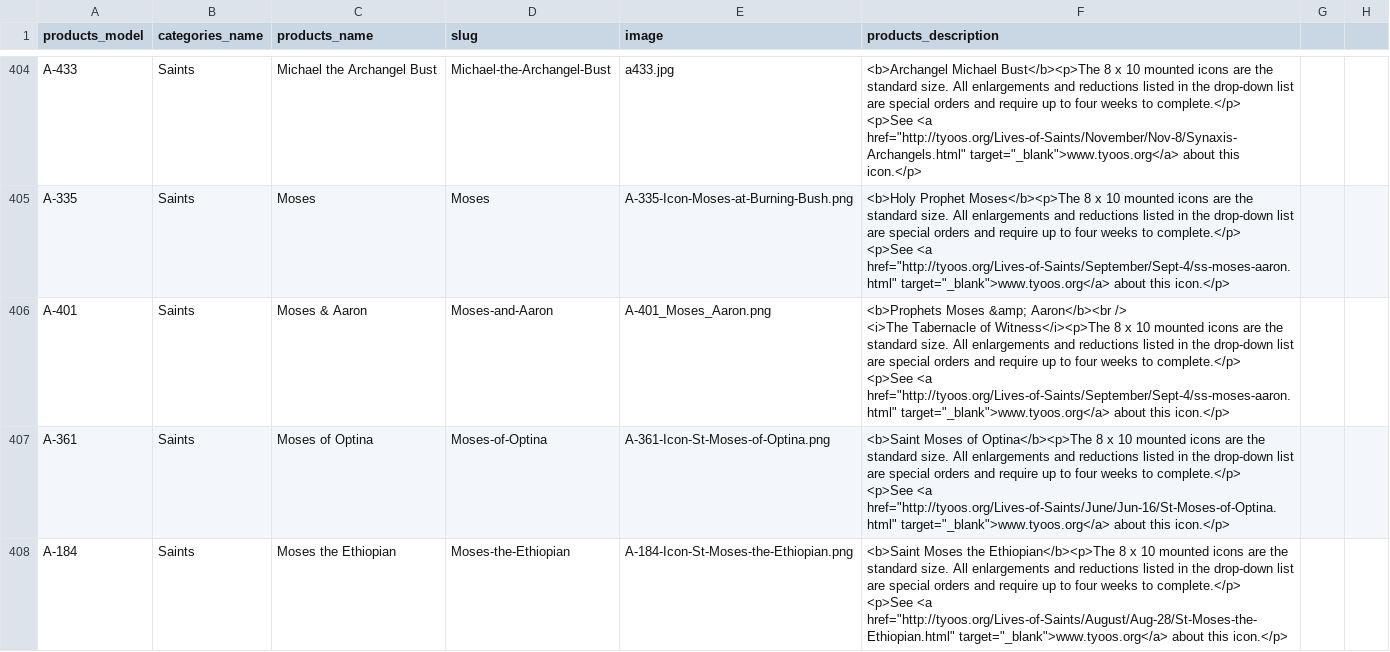
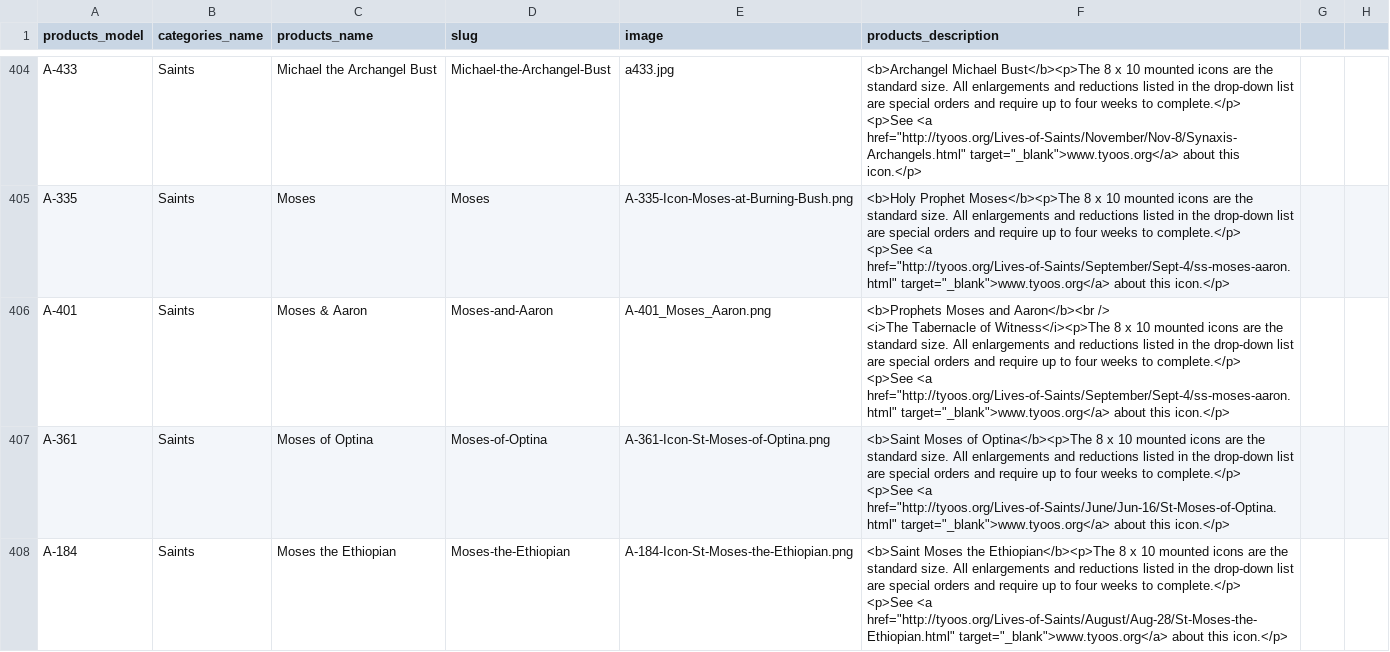
Before and after one commit to alexakarpov/htmshop, a CSV file: ecommerce/apps/catalogue/data/catalogue.csv, drawn as a sheet; only a part is shown, gaps mark what is left out; the diff covers the shown part only.

```diff
--- a/ecommerce/apps/catalogue/data/catalogue.csv
+++ b/ecommerce/apps/catalogue/data/catalogue.csv
@@ -1335,5 +1335,5 @@ A-335,Saints,Moses,Moses,A-335-Icon-Moses-at-Burning-Bush.png,"<b>Holy Prophet M
 <p>See <a href=""http://tyoos.org/Lives-of-Saints/September/Sept-4/ss-moses-aaron.html"" target=""_blank"">www.tyoos.org</a> about this icon.</p>",,
-A-401,Saints,Moses & Aaron,Moses-and-Aaron,A-401_Moses_Aaron.png,"<b>Prophets Moses &amp; Aaron</b><br />
-<i>The Tabernacle of Witness</i><p>The 8 x 10 mounted icons are the standard size. All enlargements and reductions listed in the drop-down list are special orders and require up to four weeks to complete.</p>
-<p>See <a href=""http://tyoos.org/Lives-of-Saints/September/Sept-4/ss-moses-aaron.html"" target=""_blank"">www.tyoos.org</a> about this icon.</p>",,
+A-401,Saints,Moses & Aaron,Moses-and-Aaron,A-401_Moses_Aaron.png,"<b>Prophets Moses and Aaron</b><br />
+<i>The Tabernacle of Witness</i><p>The 8 x 10 mounted icons are the standard size. All enlargements and reductions listed in the drop-down list are special orders and require up to four weeks to complete.</p>
+<p>See <a href=""http://tyoos.org/Lives-of-Saints/September/Sept-4/ss-moses-aaron.html"" target=""_blank"">www.tyoos.org</a> about this icon.</p>",,
 A-361,Saints,Moses of Optina,Moses-of-Optina,A-361-Icon-St-Moses-of-Optina.png,"<b>Saint Moses of Optina</b><p>The 8 x 10 mounted icons are the standard size. All enlargements and reductions listed in the drop-down list are special orders and require up to four weeks to complete.</p>
```
Also changed, not shown: 2 edited cells elsewhere in this file, 1 other file.
